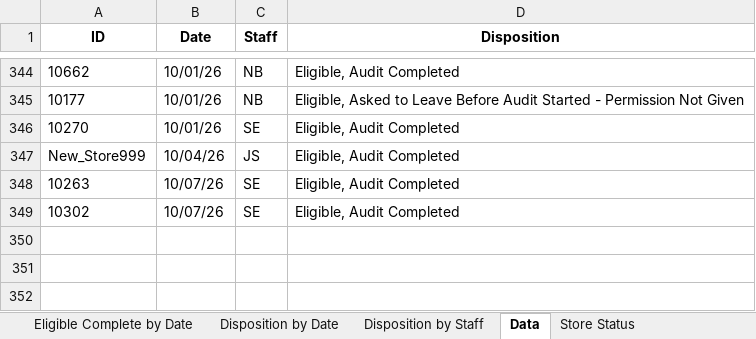
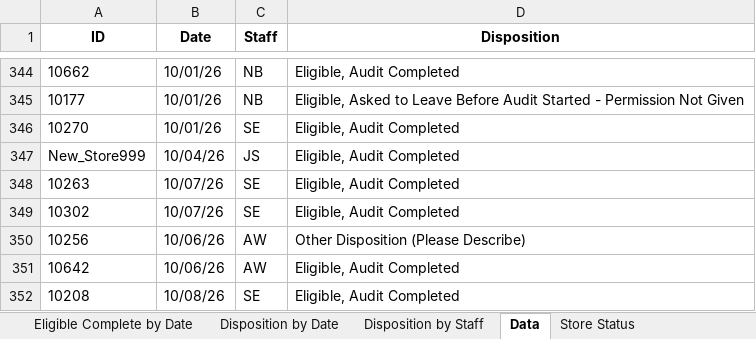
Before and after one commit to sshamblen/public, an Excel workbook: audits_report.xlsx, sheet Data, drawn as a sheet; only a part is shown, gaps mark what is left out; values as stored, in another font and other column widths than the file's, no borders; the diff names each change by its address in the sheet, - before the commit and + after, or states it on an @@ line.

```diff
--- a/audits_report.xlsx (sheet Data)
+++ b/audits_report.xlsx (sheet Data)
+row 350: 10256 | 10/06/26 | AW | Other Disposition (Please Describe)
+row 351: 10642 | 10/06/26 | AW | Eligible, Audit Completed
+row 352: 10208 | 10/08/26 | SE | Eligible, Audit Completed
```
Also changed, not shown: sheet Eligible Complete by Date, sheet Store Status, sheet Incomplete Stores, sheet Disposition by Date, sheet Disposition by Staff.
